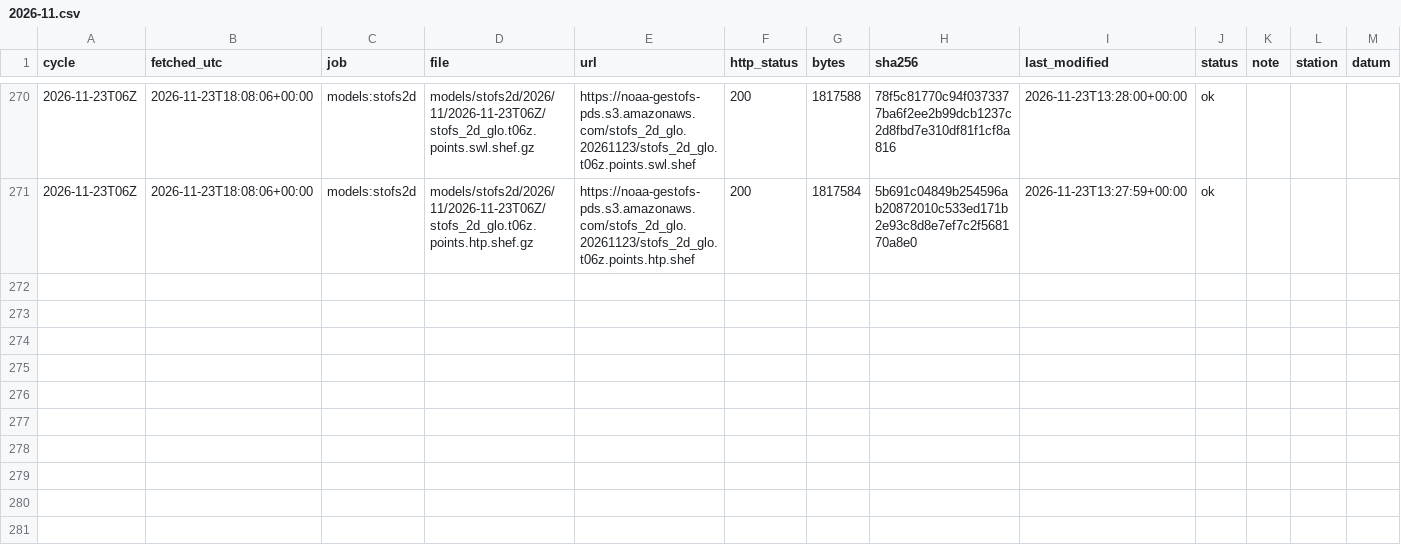
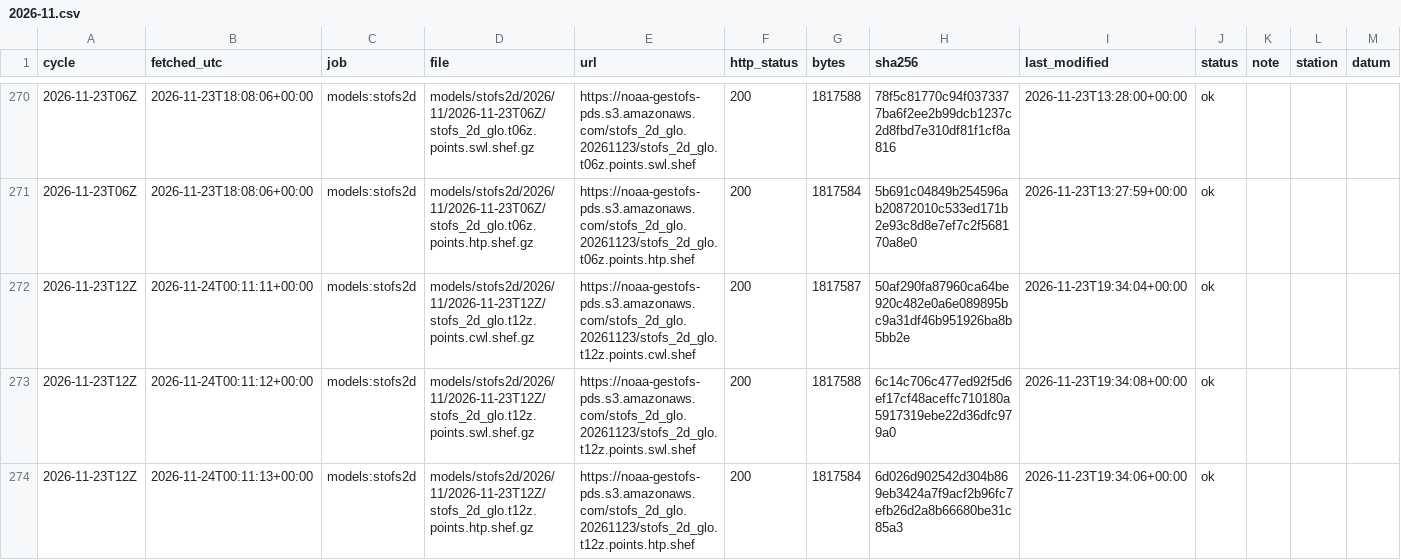
Before and after one commit to DerekLoftis/tidewatch_archive, a CSV file: data/index/models_stofs2d/2026-11.csv, drawn as a sheet; only a part is shown, gaps mark what is left out; rows hold the shown columns only; the diff names each change by its address in the sheet, - before the commit and + after, or states it on an @@ line.

```diff
--- a/data/index/models_stofs2d/2026-11.csv
+++ b/data/index/models_stofs2d/2026-11.csv
+row 272: 2026-11-23T12Z | 2026-11-24T00:11:11+00:00 | models:stofs2d | models/stofs2d/2026/11/2026-11-23T12Z/stofs_2d_glo.t12z.points.cwl.shef.gz | https://noaa-gestofs-pds.s3.amazonaws.com/stofs_2d_glo.20261123/stofs_2d_glo.t12z.points.cwl.shef | 200 | 1817587 | 50af290fa87960ca64be920c482e0a6e089895bc9a31df46b951926ba8b5bb2e | 2026-11-23T19:34:04+00:00 | ok
+row 273: 2026-11-23T12Z | 2026-11-24T00:11:12+00:00 | models:stofs2d | models/stofs2d/2026/11/2026-11-23T12Z/stofs_2d_glo.t12z.points.swl.shef.gz | https://noaa-gestofs-pds.s3.amazonaws.com/stofs_2d_glo.20261123/stofs_2d_glo.t12z.points.swl.shef | 200 | 1817588 | 6c14c706c477ed92f5d6ef17cf48aceffc710180a5917319ebe22d36dfc979a0 | 2026-11-23T19:34:08+00:00 | ok
+row 274: 2026-11-23T12Z | 2026-11-24T00:11:13+00:00 | models:stofs2d | models/stofs2d/2026/11/2026-11-23T12Z/stofs_2d_glo.t12z.points.htp.shef.gz | https://noaa-gestofs-pds.s3.amazonaws.com/stofs_2d_glo.20261123/stofs_2d_glo.t12z.points.htp.shef | 200 | 1817584 | 6d026d902542d304b869eb3424a7f9acf2b96fc7efb26d2a8b66680be31c85a3 | 2026-11-23T19:34:06+00:00 | ok
```
Also changed, not shown: data/index/models_cbofs/2026-11.csv, data/index/models_nwm-medium-coastal/2026-11.csv, 9 other files.
